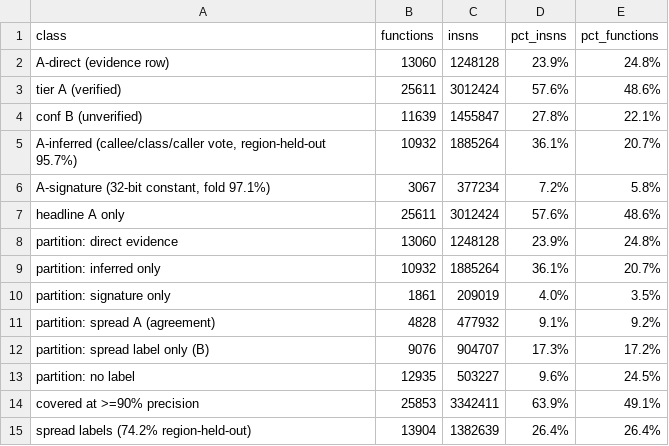
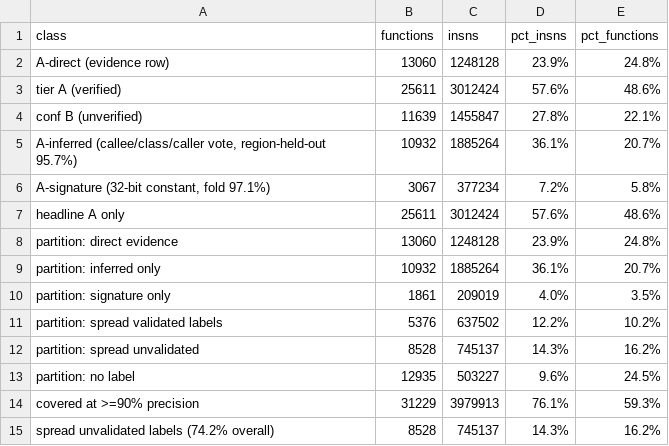
Before and after one commit to Twelve-eight/MHGU, a TSV file: docs/analysis/code/inventory/coverage-report.tsv, drawn as a sheet.

Commit message:
Price the spread labels per label instead of as one average. Cross-region precision at 256 KB folds is 147/147 for online-nex, 36/37 for weapon-wp and 139/146 for render-gfx (322/330 = 97.6% together), against 82.9% ui, 73.7% otomo-ot, 73.3% physics-math, 75% quest, 70% item, 20% player-pl and 0/24 kernel-os — the last one is a systematic error where every generic shell gets called kernel-os. Only the three validated labels now count toward the >=90% line, which adds 12.2% of instructions: coverage at >=90% measured precision goes 63.9% -> 76.1% of instructions / 59.3% of functions. Also tested and rejected a global-literal channel: of 135,907 ldr-literal sites no constant has eight A-direct users except one, so there are no subsystem-wide globals to key on

```diff
--- a/docs/analysis/code/inventory/coverage-report.tsv
+++ b/docs/analysis/code/inventory/coverage-report.tsv
@@ -10,6 +10,6 @@ partition: inferred only	10932	1885264	36.1%	20.7%
 partition: signature only	1861	209019	4.0%	3.5%
-partition: spread A (agreement)	4828	477932	9.1%	9.2%
-partition: spread label only (B)	9076	904707	17.3%	17.2%
+partition: spread validated labels	5376	637502	12.2%	10.2%
+partition: spread unvalidated	8528	745137	14.3%	16.2%
 partition: no label	12935	503227	9.6%	24.5%
-covered at >=90% precision	25853	3342411	63.9%	49.1%
-spread labels (74.2% region-held-out)	13904	1382639	26.4%	26.4%
+covered at >=90% precision	31229	3979913	76.1%	59.3%
+spread unvalidated labels (74.2% overall)	8528	745137	14.3%	16.2%
```
Also changed, not shown: 1 other file.
